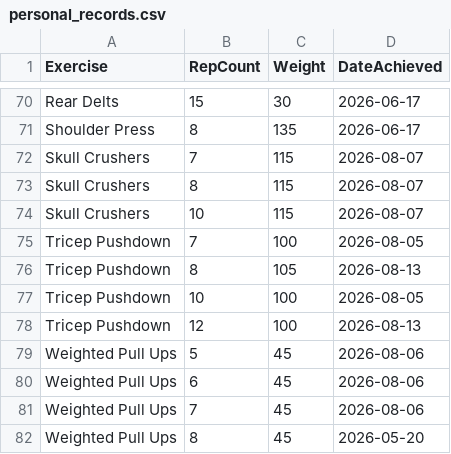
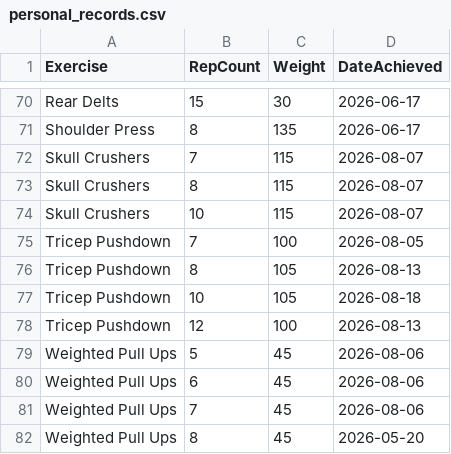
Before and after one commit to auckiefenstermacher19-cmd/Workout-Tracker-v2, a CSV file: personal_records.csv, drawn as a sheet; only a part is shown, gaps mark what is left out.

Commit message:
Update personal records — 2026-08-18

```diff
--- a/personal_records.csv
+++ b/personal_records.csv
@@ -76,3 +76,3 @@ Tricep Pushdown,7,100,2026-08-05
 Tricep Pushdown,8,105,2026-08-13
-Tricep Pushdown,10,100,2026-08-05
+Tricep Pushdown,10,105,2026-08-18
 Tricep Pushdown,12,100,2026-08-13
```
